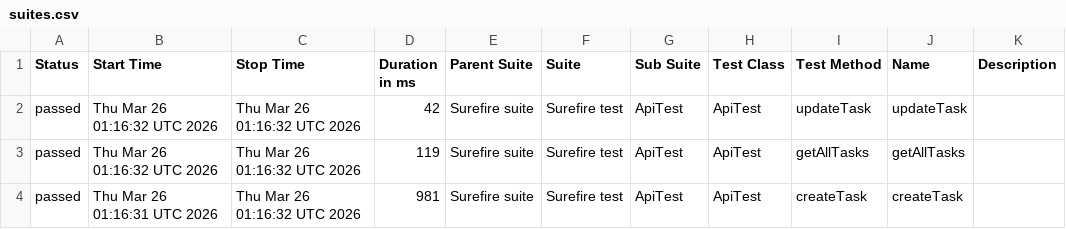
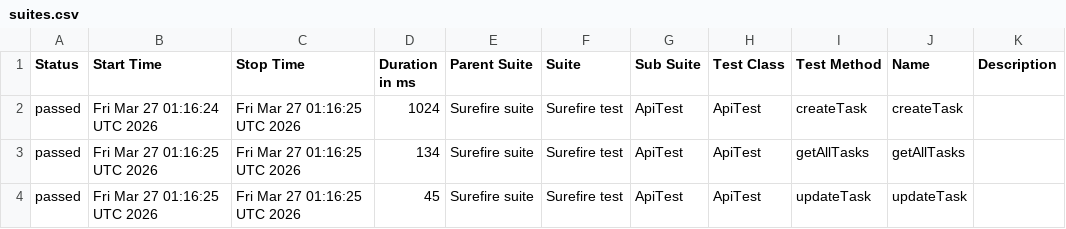
Before and after one commit to MarinaKrasiuk/spf, a CSV file: allure/data/suites.csv, drawn as a sheet.

```diff
--- a/allure/data/suites.csv
+++ b/allure/data/suites.csv
@@ -1,4 +1,4 @@
 "Status","Start Time","Stop Time","Duration in ms","Parent Suite","Suite","Sub Suite","Test Class","Test Method","Name","Description"
-"passed","Thu Mar 26 01:16:32 UTC 2026","Thu Mar 26 01:16:32 UTC 2026","42","Surefire suite","Surefire test","ApiTest","ApiTest","updateTask","updateTask",""
-"passed","Thu Mar 26 01:16:32 UTC 2026","Thu Mar 26 01:16:32 UTC 2026","119","Surefire suite","Surefire test","ApiTest","ApiTest","getAllTasks","getAllTasks",""
-"passed","Thu Mar 26 01:16:31 UTC 2026","Thu Mar 26 01:16:32 UTC 2026","981","Surefire suite","Surefire test","ApiTest","ApiTest","createTask","createTask",""
+"passed","Fri Mar 27 01:16:24 UTC 2026","Fri Mar 27 01:16:25 UTC 2026","1024","Surefire suite","Surefire test","ApiTest","ApiTest","createTask","createTask",""
+"passed","Fri Mar 27 01:16:25 UTC 2026","Fri Mar 27 01:16:25 UTC 2026","134","Surefire suite","Surefire test","ApiTest","ApiTest","getAllTasks","getAllTasks",""
+"passed","Fri Mar 27 01:16:25 UTC 2026","Fri Mar 27 01:16:25 UTC 2026","45","Surefire suite","Surefire test","ApiTest","ApiTest","updateTask","updateTask",""
```
Also changed, not shown: 20 other files.
